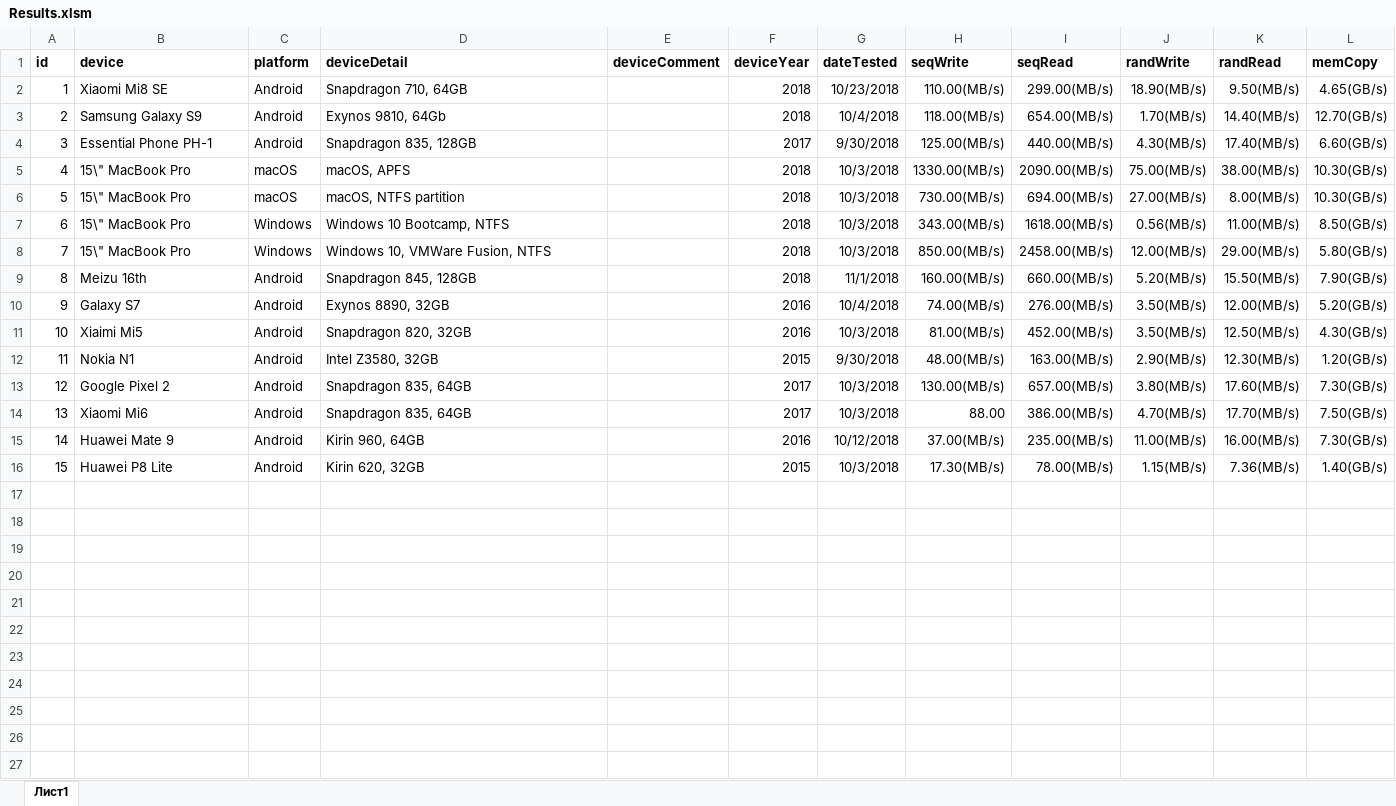
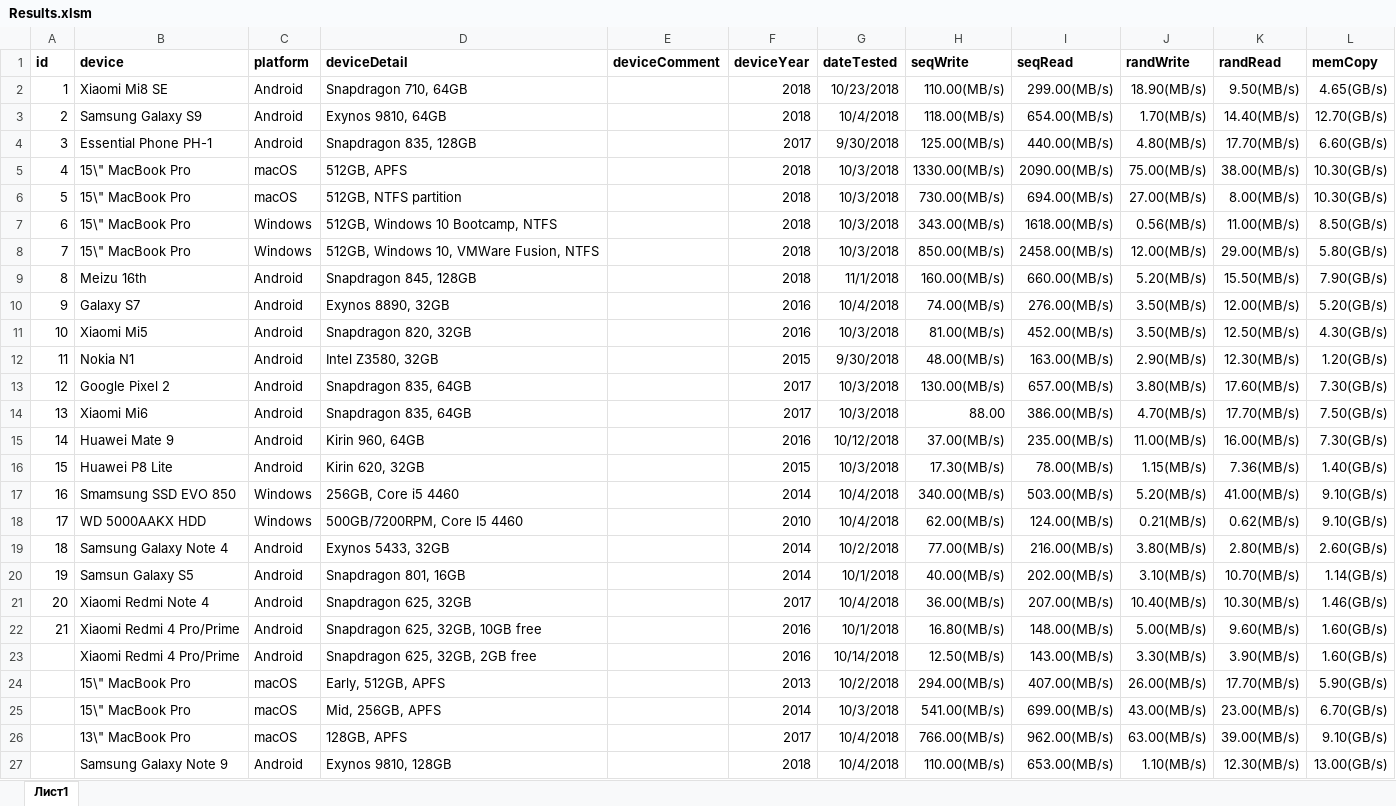
Before and after one commit to maxim-saplin/cpdt_results, an Excel workbook: Results.xlsm, sheet Лист1, drawn as a sheet; values as stored, in another font and other column widths than the file's, no borders; the diff names each change by its address in the sheet, - before the commit and + after, or states it on an @@ line.

Commit message:
New DB, search by device name

```diff
--- a/Results.xlsm (sheet Лист1)
+++ b/Results.xlsm (sheet Лист1)
-D3 (deviceDetail): Exynos 9810, 64Gb
+D3 (deviceDetail): Exynos 9810, 64GB
-J4 (randWrite): 4.30(MB/s)
+J4 (randWrite): 4.80(MB/s)
-K4 (randRead): 17.40(MB/s)
+K4 (randRead): 17.70(MB/s)
-D5 (deviceDetail): macOS, APFS
+D5 (deviceDetail): 512GB, APFS
-D6 (deviceDetail): macOS, NTFS partition
+D6 (deviceDetail): 512GB, NTFS partition
-D7 (deviceDetail): Windows 10 Bootcamp, NTFS
+D7 (deviceDetail): 512GB, Windows 10 Bootcamp, NTFS
-D8 (deviceDetail): Windows 10, VMWare Fusion, NTFS
+D8 (deviceDetail): 512GB, Windows 10, VMWare Fusion, NTFS
-B11 (device): Xiaimi Mi5
+B11 (device): Xiaomi Mi5
+row 17: 16 | Smamsung SSD EVO 850 | Windows | 256GB, Core i5 4460 |  | 2014 | 10/4/2018 | 340.00(MB/s) | 503.00(MB/s) | 5.20(MB/s) | 41.00(MB/s) | 9.10(GB/s)
+row 18: 17 | WD 5000AAKX HDD | Windows | 500GB/7200RPM, Core I5 4460 |  | 2010 | 10/4/2018 | 62.00(MB/s) | 124.00(MB/s) | 0.21(MB/s) | 0.62(MB/s) | 9.10(GB/s)
+row 19: 18 | Samsung Galaxy Note 4 | Android | Exynos 5433, 32GB |  | 2014 | 10/2/2018 | 77.00(MB/s) | 216.00(MB/s) | 3.80(MB/s) | 2.80(MB/s) | 2.60(GB/s)
+row 20: 19 | Samsun Galaxy S5 | Android | Snapdragon 801, 16GB |  | 2014 | 10/1/2018 | 40.00(MB/s) | 202.00(MB/s) | 3.10(MB/s) | 10.70(MB/s) | 1.14(GB/s)
+row 21: 20 | Xiaomi Redmi Note 4 | Android | Snapdragon 625, 32GB |  | 2017 | 10/4/2018 | 36.00(MB/s) | 207.00(MB/s) | 10.40(MB/s) | 10.30(MB/s) | 1.46(GB/s)
+row 22: 21 | Xiaomi Redmi 4 Pro/Prime | Android | Snapdragon 625, 32GB, 10GB free |  | 2016 | 10/1/2018 | 16.80(MB/s) | 148.00(MB/s) | 5.00(MB/s) | 9.60(MB/s) | 1.60(GB/s)
+row 23:  | Xiaomi Redmi 4 Pro/Prime | Android | Snapdragon 625, 32GB, 2GB free |  | 2016 | 10/14/2018 | 12.50(MB/s) | 143.00(MB/s) | 3.30(MB/s) | 3.90(MB/s) | 1.60(GB/s)
+row 24:  | 15\" MacBook Pro | macOS | Early, 512GB, APFS |  | 2013 | 10/2/2018 | 294.00(MB/s) | 407.00(MB/s) | 26.00(MB/s) | 17.70(MB/s) | 5.90(GB/s)
+row 25:  | 15\" MacBook Pro | macOS | Mid, 256GB, APFS |  | 2014 | 10/3/2018 | 541.00(MB/s) | 699.00(MB/s) | 43.00(MB/s) | 23.00(MB/s) | 6.70(GB/s)
+row 26:  | 13\" MacBook Pro | macOS | 128GB, APFS |  | 2017 | 10/4/2018 | 766.00(MB/s) | 962.00(MB/s) | 63.00(MB/s) | 39.00(MB/s) | 9.10(GB/s)
+row 27:  | Samsung Galaxy Note 9 | Android | Exynos 9810, 128GB |  | 2018 | 10/4/2018 | 110.00(MB/s) | 653.00(MB/s) | 1.10(MB/s) | 12.30(MB/s) | 13.00(GB/s)
```
Also changed, not shown: 8 other files.
